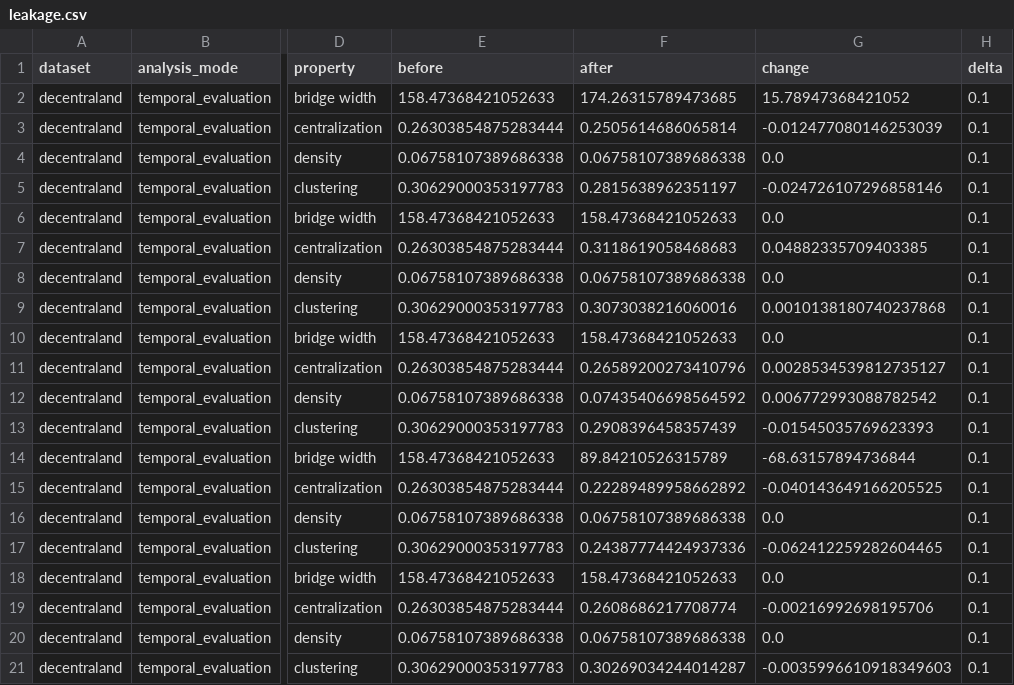
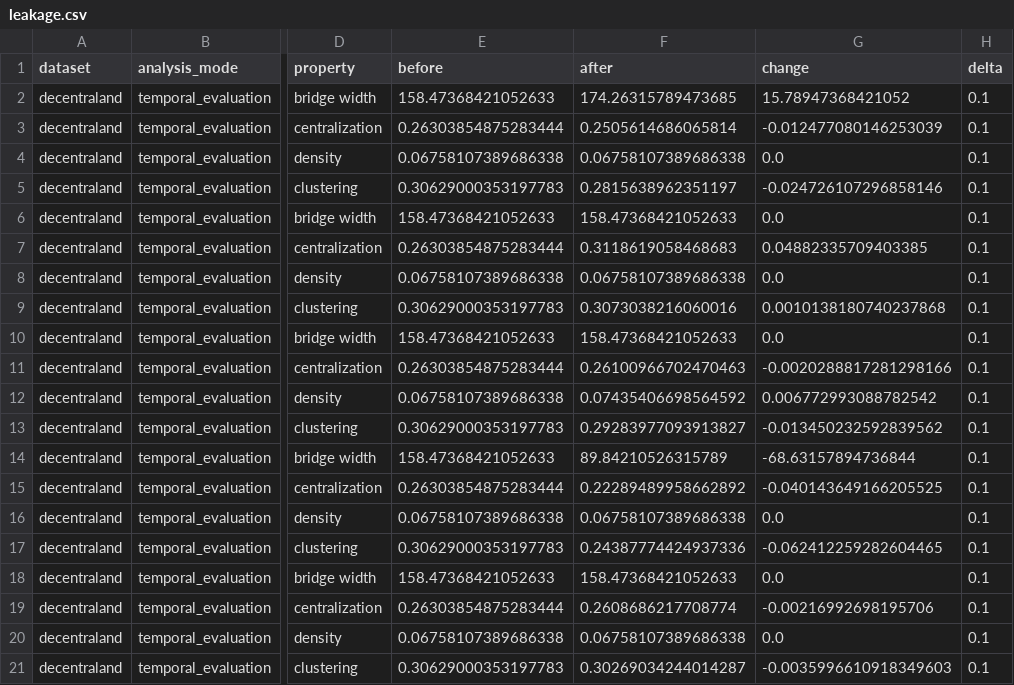
Before and after one commit to ivangmg32/tgap, a CSV file: output/real_data_v2/temporal_evaluation/decentraland/leakage.csv, drawn as a sheet; only a part is shown, gaps mark what is left out; the diff names each change by its address in the sheet, - before the commit and + after, or states it on an @@ line.

```diff
--- a/output/real_data_v2/temporal_evaluation/decentraland/leakage.csv
+++ b/output/real_data_v2/temporal_evaluation/decentraland/leakage.csv
-F11 (after): 0.26589200273410796
+F11 (after): 0.26100966702470463
-G11 (change): 0.0028534539812735127
+G11 (change): -0.0020288817281298166
-F13 (after): 0.2908396458357439
+F13 (after): 0.29283977093913827
-G13 (change): -0.01545035769623393
+G13 (change): -0.013450232592839562
```
Also changed, not shown: output/real_data_v2/temporal_evaluation/bitcoin_alpha/tgap_results.csv, output/real_data_v2/temporal_evaluation/decentraland/tgap_results.csv, 54 other files.
